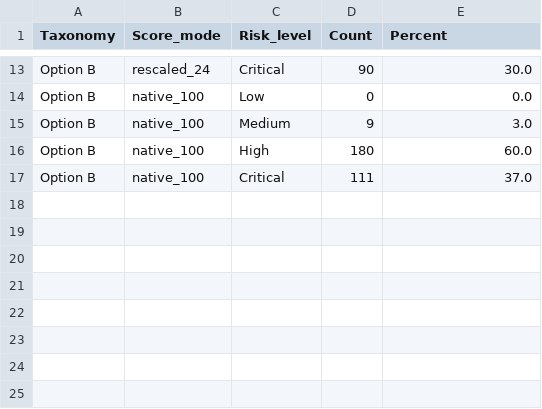
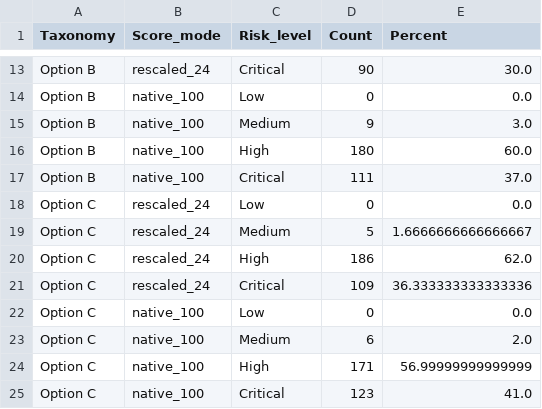
Before and after one commit to eaglemundle/CIS6560-CAVPE, a CSV file: outputs/band_distribution.csv, drawn as a sheet; only a part is shown, gaps mark what is left out; the diff names each change by its address in the sheet, - before the commit and + after, or states it on an @@ line.

```diff
--- a/outputs/band_distribution.csv
+++ b/outputs/band_distribution.csv
+row 18: Option C | rescaled_24 | Low | 0 | 0.0
+row 19: Option C | rescaled_24 | Medium | 5 | 1.6666666666666667
+row 20: Option C | rescaled_24 | High | 186 | 62.0
+row 21: Option C | rescaled_24 | Critical | 109 | 36.333333333333336
+row 22: Option C | native_100 | Low | 0 | 0.0
+row 23: Option C | native_100 | Medium | 6 | 2.0
+row 24: Option C | native_100 | High | 171 | 56.99999999999999
+row 25: Option C | native_100 | Critical | 123 | 41.0
```
Also changed, not shown: 5 other files.
